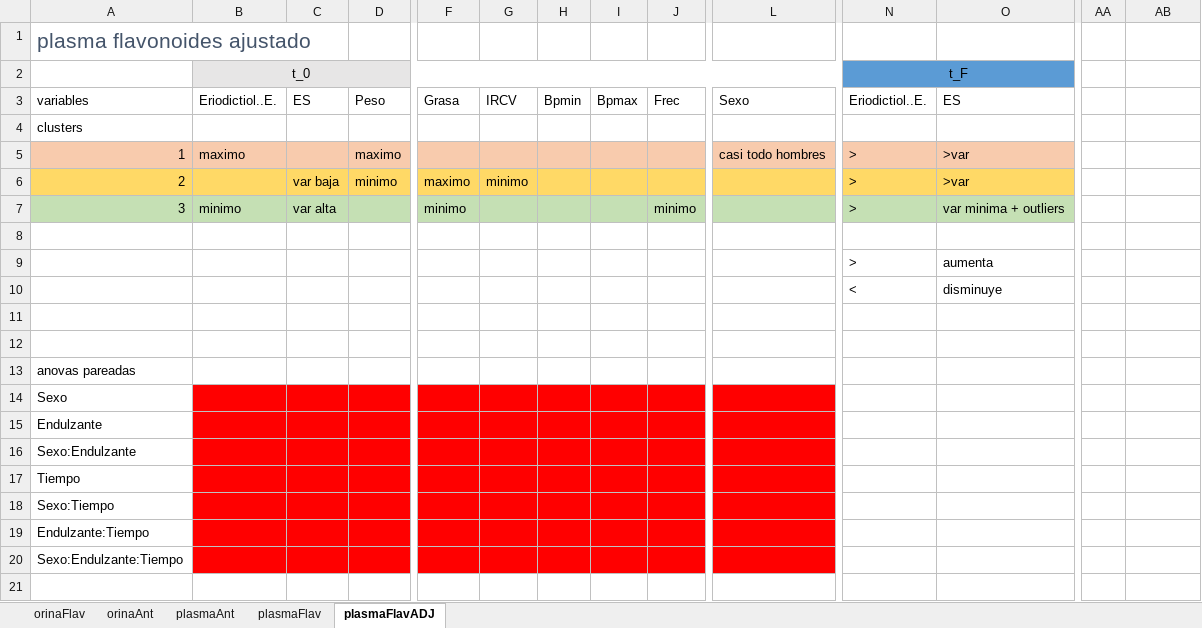
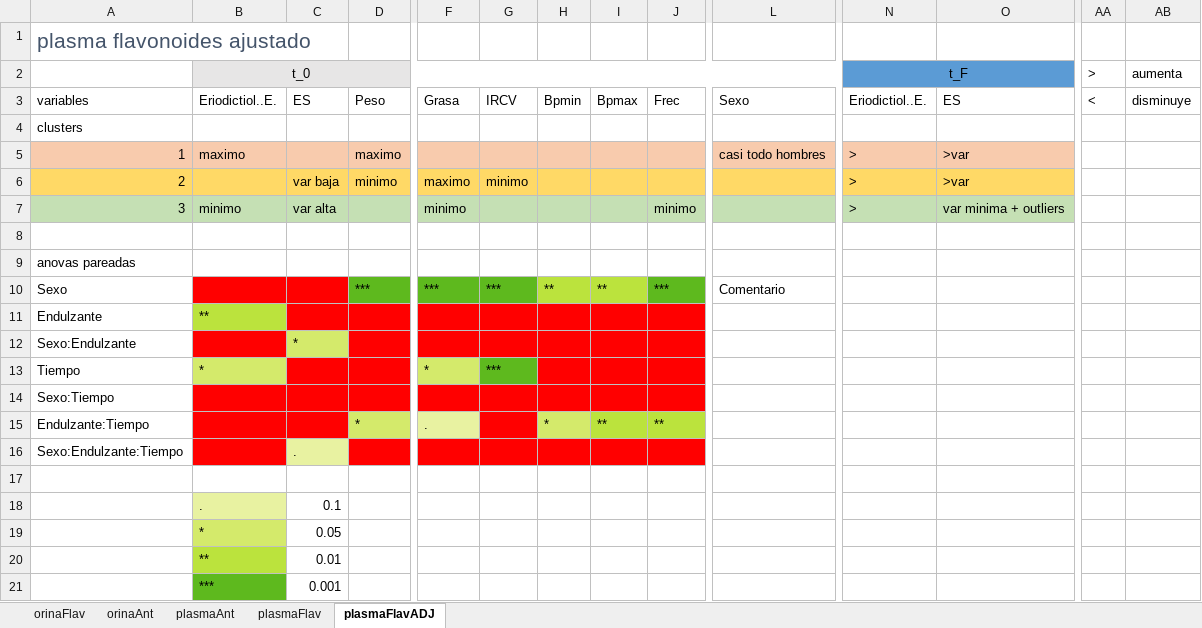
Before and after one commit to dhprieto/1stStepsPhD, an Excel workbook: results/resumenResultados.xlsx, sheet plasmaFlavADJ, drawn as a sheet; only a part is shown, gaps mark what is left out; values as stored, in another font and other column widths than the file's, no borders; charts and pictures not drawn; removed rows and columns are numbered as before the commit, all else as after; rows hold the shown columns only; the diff names each change by its address in the sheet, - before the commit and + after, or states it on an @@ line.

```diff
--- a/results/resumenResultados.xlsx (sheet plasmaFlavADJ)
+++ b/results/resumenResultados.xlsx (sheet plasmaFlavADJ)
-AA2: (empty)
+AA2: >
-AB2: (empty)
+AB2: aumenta
-AA3 (>): (empty)
+AA3 (>): <
-AB3 (aumenta): (empty)
+AB3 (aumenta): disminuye
-row 9:  |  |  |  |  |  |  |  |  |  | > | aumenta
-row 10:  |  |  |  |  |  |  |  |  |  | < | disminuye
@@ row 13 moved to row 9: anovas pareadas @@
+row 10: Sexo |  |  | *** | *** | *** | ** | ** | *** | Comentario
+row 11: Endulzante | **
+row 12: Sexo:Endulzante |  | *
+row 13: Tiempo | * |  |  | * | ***
@@ row 18 moved to row 14: Sexo:Tiempo @@
+row 15: Endulzante:Tiempo |  |  | * | . |  | * | ** | **
+row 16: Sexo:Endulzante:Tiempo |  | .
-row 18: (empty)
+row 18:  | . | 0.1
-B18 fill: none
+B18 fill: #E8F2A1
-row 14: Sexo
-row 15: Endulzante
-row 16: Sexo:Endulzante
-row 17: Tiempo
-row 19: Endulzante:Tiempo
-row 20: Sexo:Endulzante:Tiempo
+row 19:  | * | 0.05
+row 20:  | ** | 0.01
+row 21:  | *** | 0.001
```
Also changed, not shown: sheet plasmaAnt, sheet orinaAnt, sheet plasmaFlav, sheet orinaFlav, charts or pictures, 1 other file.
